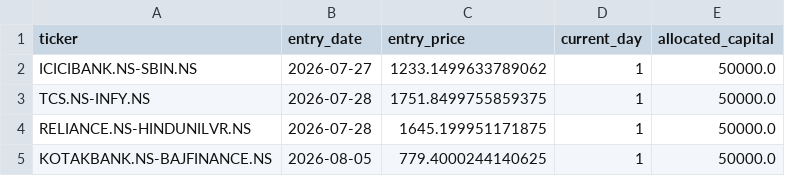
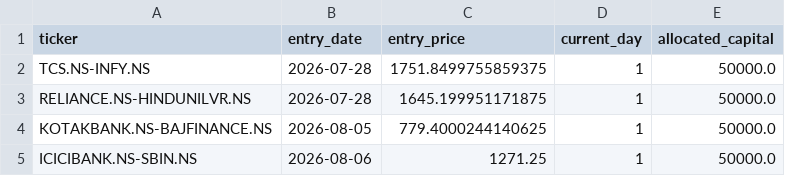
Before and after one commit to Midilesh0110/equisight_v5, a CSV file: active_positions.csv, drawn as a sheet.

```diff
--- a/active_positions.csv
+++ b/active_positions.csv
@@ -1,3 +1,2 @@
 ticker,entry_date,entry_price,current_day,allocated_capital
-ICICIBANK.NS-SBIN.NS,2026-07-27,1233.1499633789062,1,50000.0
 TCS.NS-INFY.NS,2026-07-28,1751.8499755859375,1,50000.0
@@ -5 +4,2 @@ RELIANCE.NS-HINDUNILVR.NS,2026-07-28,1645.199951171875,1,50000.0
 KOTAKBANK.NS-BAJFINANCE.NS,2026-08-05,779.4000244140625,1,50000.0
+ICICIBANK.NS-SBIN.NS,2026-08-06,1271.25,1,50000.0
```
Also changed, not shown: daily_equity.csv, equisight_v5_ledger.csv, 1 other file.
